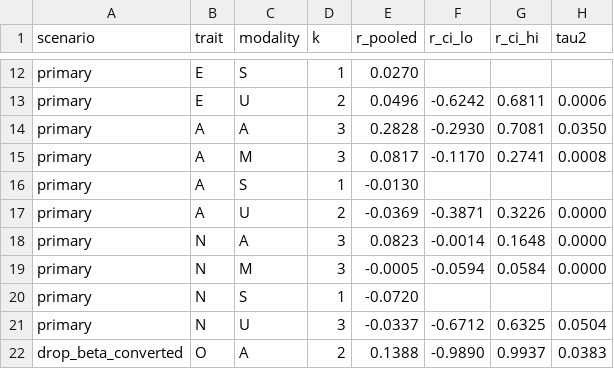
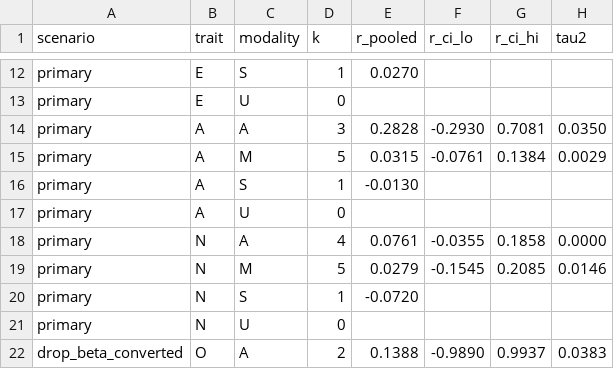
Before and after one commit to etoki/paper, a CSV file: papers/P3_meta_analysis/ecel/results/sensitivity.csv, drawn as a sheet; only a part is shown, gaps mark what is left out; the diff covers the shown part only; the diff names each change by its address in the sheet, - before the commit and + after, or states it on an @@ line.

```diff
--- a/papers/P3_meta_analysis/ecel/results/sensitivity.csv
+++ b/papers/P3_meta_analysis/ecel/results/sensitivity.csv
-D13 (k): 2
+D13 (k): 0
-E13 (r_pooled): 0.0496
+E13 (r_pooled): (empty)
-F13 (r_ci_lo): -0.6242
+F13 (r_ci_lo): (empty)
-G13 (r_ci_hi): 0.6811
+G13 (r_ci_hi): (empty)
-H13 (tau2): 0.0006
+H13 (tau2): (empty)
-D15 (k): 3
+D15 (k): 5
-E15 (r_pooled): 0.0817
+E15 (r_pooled): 0.0315
-F15 (r_ci_lo): -0.1170
+F15 (r_ci_lo): -0.0761
-G15 (r_ci_hi): 0.2741
+G15 (r_ci_hi): 0.1384
-H15 (tau2): 0.0008
+H15 (tau2): 0.0029
-D17 (k): 2
+D17 (k): 0
-E17 (r_pooled): -0.0369
+E17 (r_pooled): (empty)
-F17 (r_ci_lo): -0.3871
+F17 (r_ci_lo): (empty)
-G17 (r_ci_hi): 0.3226
+G17 (r_ci_hi): (empty)
-H17 (tau2): 0.0000
+H17 (tau2): (empty)
-D18 (k): 3
+D18 (k): 4
-E18 (r_pooled): 0.0823
+E18 (r_pooled): 0.0761
-F18 (r_ci_lo): -0.0014
+F18 (r_ci_lo): -0.0355
-G18 (r_ci_hi): 0.1648
+G18 (r_ci_hi): 0.1858
-D19 (k): 3
+D19 (k): 5
-E19 (r_pooled): -0.0005
+E19 (r_pooled): 0.0279
-F19 (r_ci_lo): -0.0594
+F19 (r_ci_lo): -0.1545
-G19 (r_ci_hi): 0.0584
+G19 (r_ci_hi): 0.2085
-H19 (tau2): 0.0000
+H19 (tau2): 0.0146
-D21 (k): 3
+D21 (k): 0
-E21 (r_pooled): -0.0337
+E21 (r_pooled): (empty)
-F21 (r_ci_lo): -0.6712
+F21 (r_ci_lo): (empty)
-G21 (r_ci_hi): 0.6325
+G21 (r_ci_hi): (empty)
-H21 (tau2): 0.0504
+H21 (tau2): (empty)
```
Also changed, not shown: 171 edited cells elsewhere in this file, papers/P3_meta_analysis/ecel/results/interaction_terms.csv, papers/P3_meta_analysis/ecel/results/modality_pools.csv, 20 other files.
